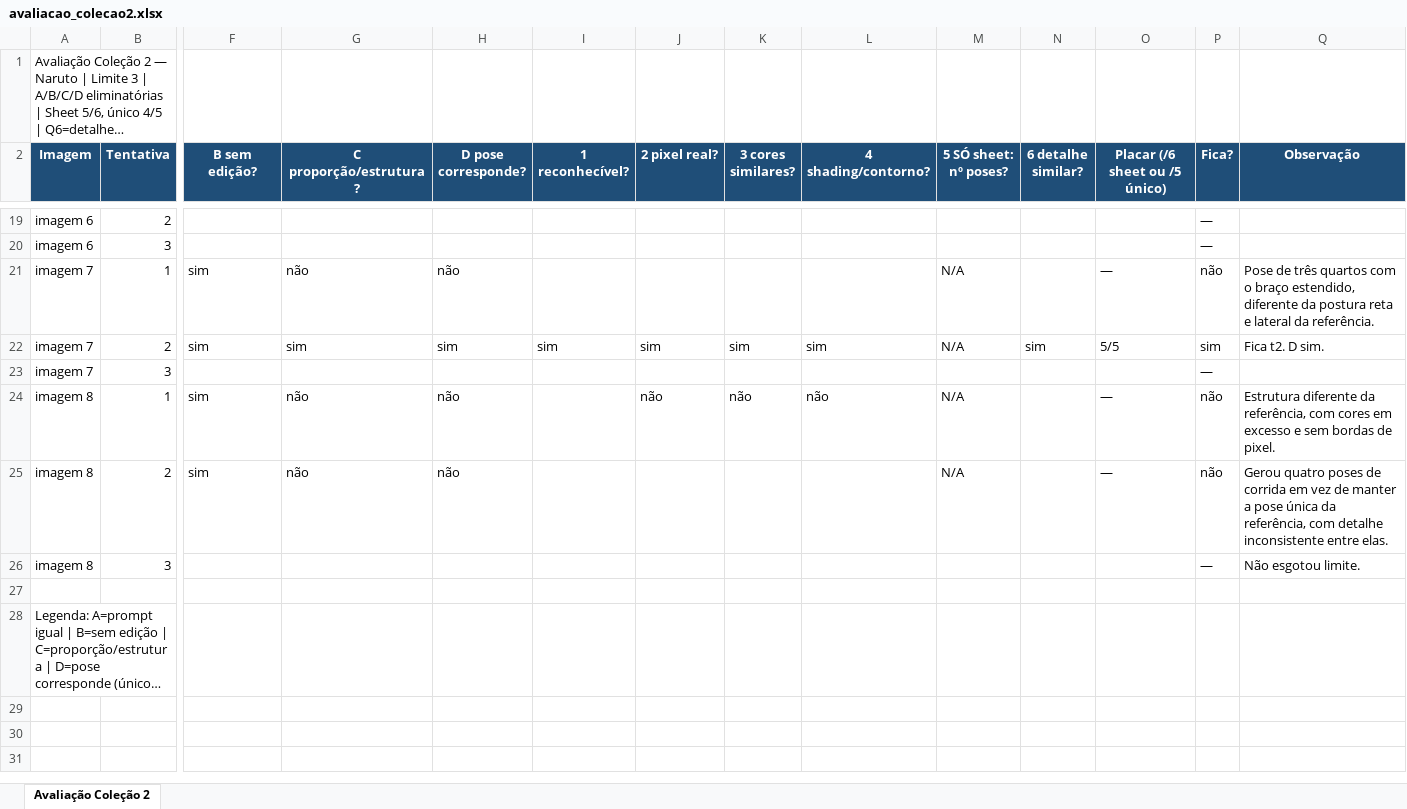
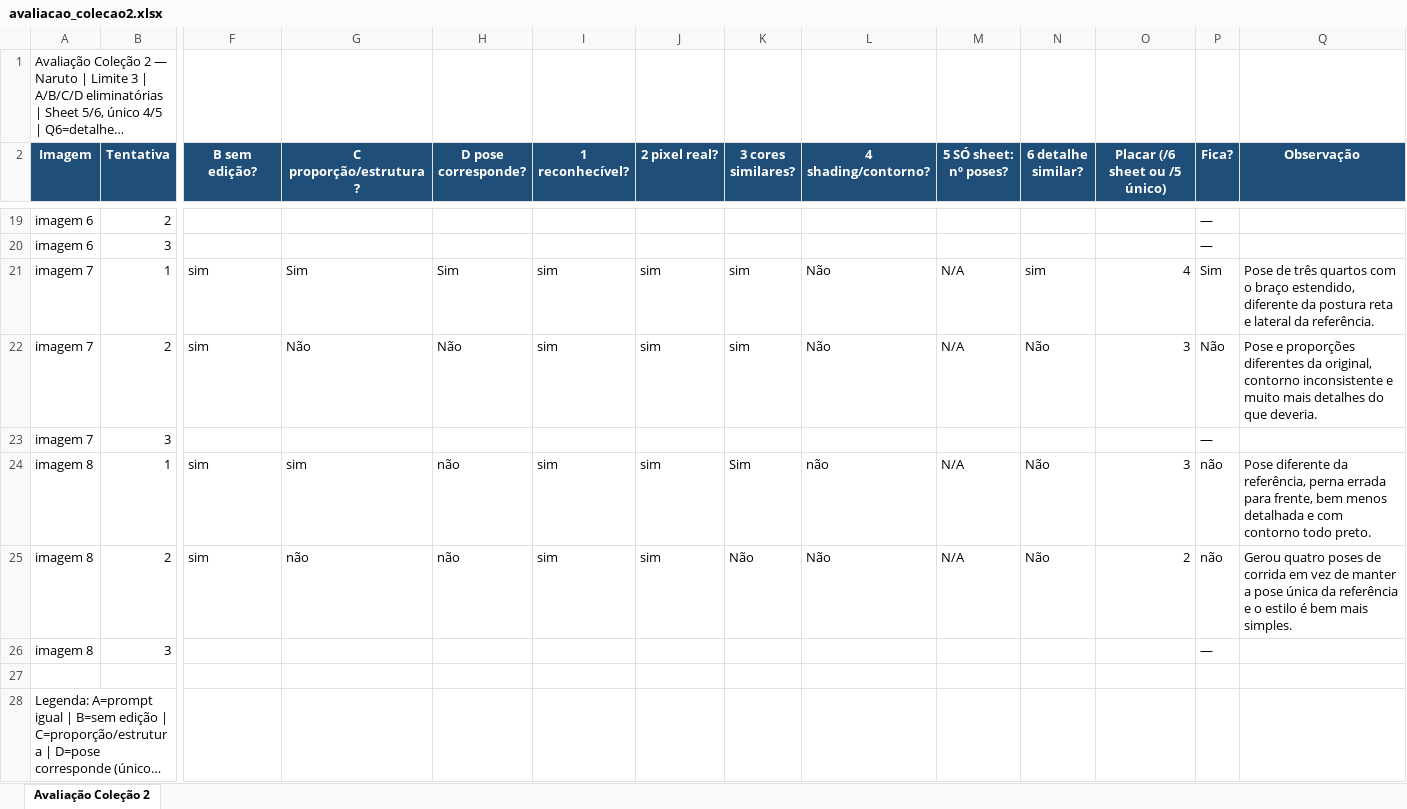
Before and after one commit to Cafeko/Projeto_Autoral_26.2_CriaComp, an Excel workbook: Coleções/Coleção 2 - Naruto/avaliacao_colecao2.xlsx, sheet Avaliação Coleção 2, drawn as a sheet; only a part is shown, gaps mark what is left out; long unchanged cells end in …; values as stored, in another font and other column widths than the file's, no borders; the diff covers the shown part only; the diff names each change by its address in the sheet, - before the commit and + after, or states it on an @@ line.

```diff
--- a/Coleções/Coleção 2 - Naruto/avaliacao_colecao2.xlsx (sheet Avaliação Coleção 2)
+++ b/Coleções/Coleção 2 - Naruto/avaliacao_colecao2.xlsx (sheet Avaliação Coleção 2)
-G21 (C proporção/estrutura?): não
+G21 (C proporção/estrutura?): Sim
-H21 (D pose corresponde?): não
+H21 (D pose corresponde?): Sim
-I21 (1 reconhecível?): (empty)
+I21 (1 reconhecível?): sim
-J21 (2 pixel real?): (empty)
+J21 (2 pixel real?): sim
-K21 (3 cores similares?): (empty)
+K21 (3 cores similares?): sim
-L21 (4 shading/contorno?): (empty)
+L21 (4 shading/contorno?): Não
-N21 (6 detalhe similar?): (empty)
+N21 (6 detalhe similar?): sim
-O21 (Placar (/6 sheet ou /5 único)): —
+O21 (Placar (/6 sheet ou /5 único)): 4
-P21 (Fica?): não
+P21 (Fica?): Sim
-G22 (C proporção/estrutura?): sim
+G22 (C proporção/estrutura?): Não
-H22 (D pose corresponde?): sim
+H22 (D pose corresponde?): Não
-L22 (4 shading/contorno?): sim
+L22 (4 shading/contorno?): Não
-N22 (6 detalhe similar?): sim
+N22 (6 detalhe similar?): Não
-O22 (Placar (/6 sheet ou /5 único)): 5/5
+O22 (Placar (/6 sheet ou /5 único)): 3
-P22 (Fica?): sim
+P22 (Fica?): Não
-Q22 (Observação): Fica t2. D sim.
+Q22 (Observação): Pose e proporções diferentes da original, contorno inconsistente e muito mais detalhes do que deveria.
-G24 (C proporção/estrutura?): não
+G24 (C proporção/estrutura?): sim
-I24:I25 (1 reconhecível?): (empty)
+I24:I25 (1 reconhecível?): sim
-J24 (2 pixel real?): não
+J24 (2 pixel real?): sim
-K24 (3 cores similares?): não
+K24 (3 cores similares?): Sim
-N24:N25 (6 detalhe similar?): (empty)
+N24:N25 (6 detalhe similar?): Não
-O24 (Placar (/6 sheet ou /5 único)): —
+O24 (Placar (/6 sheet ou /5 único)): 3
-Q24 (Observação): Estrutura diferente da referência, com cores em excesso e sem bordas de pixel.
+Q24 (Observação): Pose diferente da referência, perna errada para frente, bem menos detalhada e com contorno todo preto.
-J25 (2 pixel real?): (empty)
+J25 (2 pixel real?): sim
-K25 (3 cores similares?): (empty)
+K25 (3 cores similares?): Não
-L25 (4 shading/contorno?): (empty)
+L25 (4 shading/contorno?): Não
-O25 (Placar (/6 sheet ou /5 único)): —
+O25 (Placar (/6 sheet ou /5 único)): 2
-Q25 (Observação): …única da referência, com detalhe inconsistente entre elas.
+Q25 (Observação): …única da referência e o estilo é bem mais simples.
-Q26 (Observação): Não esgotou limite.
+Q26 (Observação): (empty)
```
Also changed, not shown: 41 edited cells elsewhere in this sheet, Coleções/Coleção 1 - Goku/avaliacao_colecao1.xlsx, Coleções/Coleção 3 - Shaka de Virgem/avaliacao_colecao3.xlsx, 25 other files.
